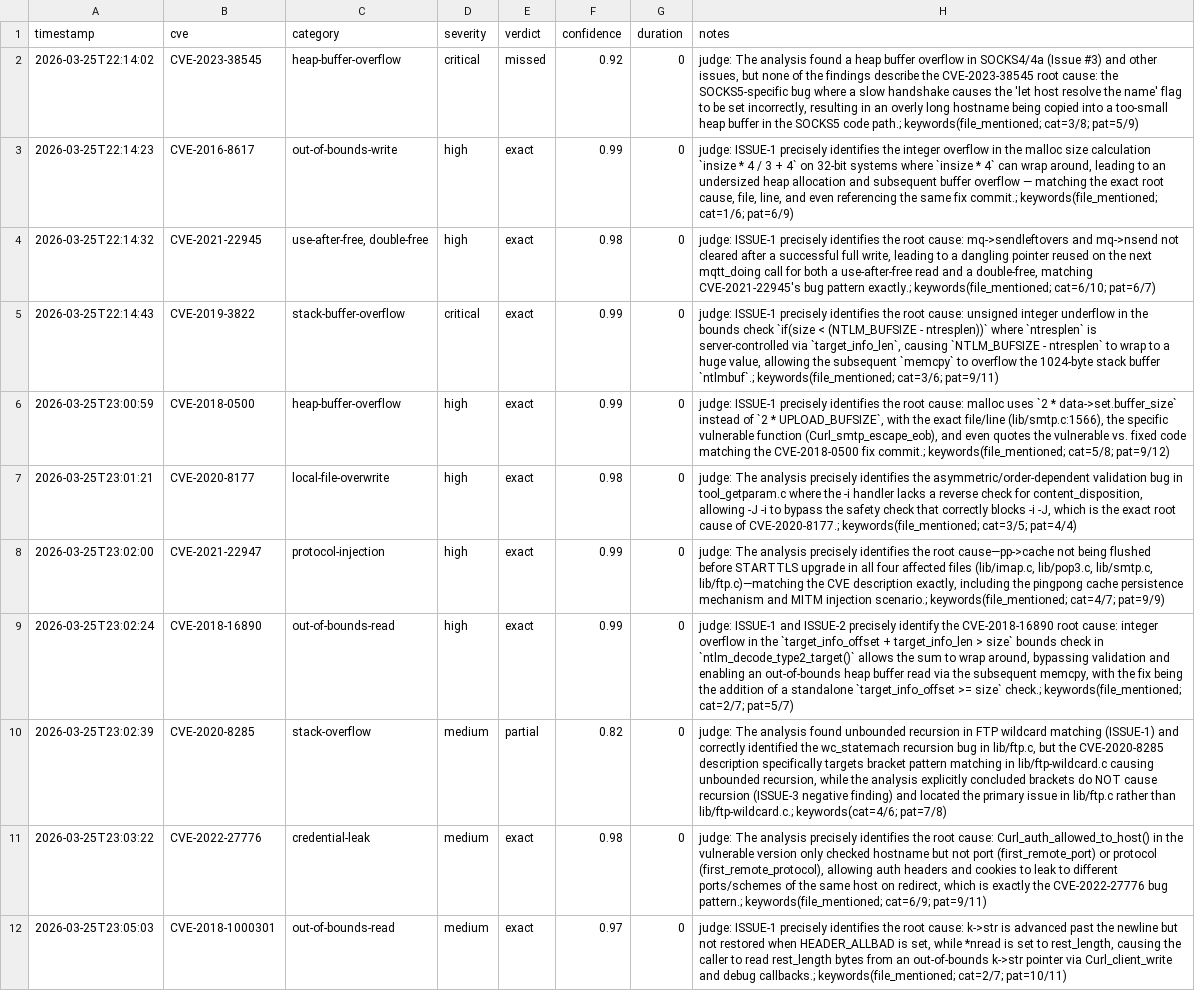
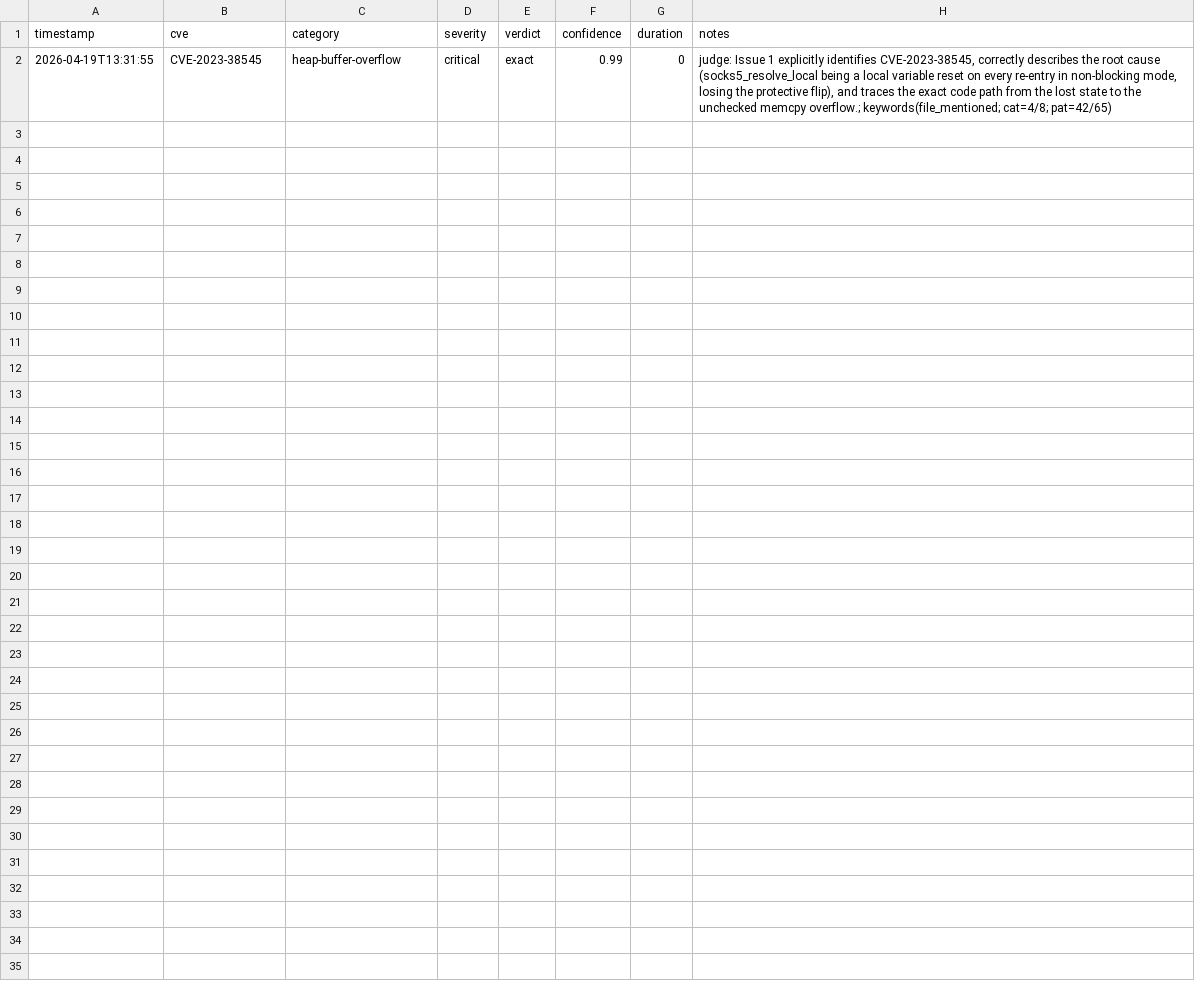
Before and after one commit to almogdepaz/EDC, a TSV file: benchmark/results.tsv, drawn as a sheet.

```diff
--- a/benchmark/results.tsv
+++ b/benchmark/results.tsv
@@ -1,12 +1,2 @@
 timestamp	cve	category	severity	verdict	confidence	duration	notes
-2026-03-25T22:14:02	CVE-2023-38545	heap-buffer-overflow	critical	missed	0.92	0	judge: The analysis found a heap buffer overflow in SOCKS4/4a (Issue #3) and other issues, but none of the findings describe the CVE-2023-38545 root cause: the SOCKS5-specific bug where a slow handshake causes the 'let host resolve the name' flag to be set incorrectly, resulting in an overly long hostname being copied into a too-small heap buffer in the SOCKS5 code path.; keywords(file_mentioned; cat=3/8; pat=5/9)
-2026-03-25T22:14:23	CVE-2016-8617	out-of-bounds-write	high	exact	0.99	0	judge: ISSUE-1 precisely identifies the integer overflow in the malloc size calculation `insize * 4 / 3 + 4` on 32-bit systems where `insize * 4` can wrap around, leading to an undersized heap allocation and subsequent buffer overflow — matching the exact root cause, file, line, and even referencing the same fix commit.; keywords(file_mentioned; cat=1/6; pat=6/9)
-2026-03-25T22:14:32	CVE-2021-22945	use-after-free, double-free	high	exact	0.98	0	judge: ISSUE-1 precisely identifies the root cause: mq->sendleftovers and mq->nsend not cleared after a successful full write, leading to a dangling pointer reused on the next mqtt_doing call for both a use-after-free read and a double-free, matching CVE-2021-22945's bug pattern exactly.; keywords(file_mentioned; cat=6/10; pat=6/7)
-2026-03-25T22:14:43	CVE-2019-3822	stack-buffer-overflow	critical	exact	0.99	0	judge: ISSUE-1 precisely identifies the root cause: unsigned integer underflow in the bounds check `if(size < (NTLM_BUFSIZE - ntresplen))` where `ntresplen` is server-controlled via `target_info_len`, causing `NTLM_BUFSIZE - ntresplen` to wrap to a huge value, allowing the subsequent `memcpy` to overflow the 1024-byte stack buffer `ntlmbuf`.; keywords(file_mentioned; cat=3/6; pat=9/11)
-2026-03-25T23:00:59	CVE-2018-0500	heap-buffer-overflow	high	exact	0.99	0	judge: ISSUE-1 precisely identifies the root cause: malloc uses `2 * data->set.buffer_size` instead of `2 * UPLOAD_BUFSIZE`, with the exact file/line (lib/smtp.c:1566), the specific vulnerable function (Curl_smtp_escape_eob), and even quotes the vulnerable vs. fixed code matching the CVE-2018-0500 fix commit.; keywords(file_mentioned; cat=5/8; pat=9/12)
-2026-03-25T23:01:21	CVE-2020-8177	local-file-overwrite	high	exact	0.98	0	judge: The analysis precisely identifies the asymmetric/order-dependent validation bug in tool_getparam.c where the -i handler lacks a reverse check for content_disposition, allowing -J -i to bypass the safety check that correctly blocks -i -J, which is the exact root cause of CVE-2020-8177.; keywords(file_mentioned; cat=3/5; pat=4/4)
-2026-03-25T23:02:00	CVE-2021-22947	protocol-injection	high	exact	0.99	0	judge: The analysis precisely identifies the root cause—pp->cache not being flushed before STARTTLS upgrade in all four affected files (lib/imap.c, lib/pop3.c, lib/smtp.c, lib/ftp.c)—matching the CVE description exactly, including the pingpong cache persistence mechanism and MITM injection scenario.; keywords(file_mentioned; cat=4/7; pat=9/9)
-2026-03-25T23:02:24	CVE-2018-16890	out-of-bounds-read	high	exact	0.99	0	judge: ISSUE-1 and ISSUE-2 precisely identify the CVE-2018-16890 root cause: integer overflow in the `target_info_offset + target_info_len > size` bounds check in `ntlm_decode_type2_target()` allows the sum to wrap around, bypassing validation and enabling an out-of-bounds heap buffer read via the subsequent memcpy, with the fix being the addition of a standalone `target_info_offset >= size` check.; keywords(file_mentioned; cat=2/7; pat=5/7)
-2026-03-25T23:02:39	CVE-2020-8285	stack-overflow	medium	partial	0.82	0	judge: The analysis found unbounded recursion in FTP wildcard matching (ISSUE-1) and correctly identified the wc_statemach recursion bug in lib/ftp.c, but the CVE-2020-8285 description specifically targets bracket pattern matching in lib/ftp-wildcard.c causing unbounded recursion, while the analysis explicitly concluded brackets do NOT cause recursion (ISSUE-3 negative finding) and located the primary issue in lib/ftp.c rather than lib/ftp-wildcard.c.; keywords(cat=4/6; pat=7/8)
-2026-03-25T23:03:22	CVE-2022-27776	credential-leak	medium	exact	0.98	0	judge: The analysis precisely identifies the root cause: Curl_auth_allowed_to_host() in the vulnerable version only checked hostname but not port (first_remote_port) or protocol (first_remote_protocol), allowing auth headers and cookies to leak to different ports/schemes of the same host on redirect, which is exactly the CVE-2022-27776 bug pattern.; keywords(file_mentioned; cat=6/9; pat=9/11)
-2026-03-25T23:05:03	CVE-2018-1000301	out-of-bounds-read	medium	exact	0.97	0	judge: ISSUE-1 precisely identifies the root cause: k->str is advanced past the newline but not restored when HEADER_ALLBAD is set, while *nread is set to rest_length, causing the caller to read rest_length bytes from an out-of-bounds k->str pointer via Curl_client_write and debug callbacks.; keywords(file_mentioned; cat=2/7; pat=10/11)
+2026-04-19T13:31:55	CVE-2023-38545	heap-buffer-overflow	critical	exact	0.99	0	judge: Issue 1 explicitly identifies CVE-2023-38545, correctly describes the root cause (socks5_resolve_local being a local variable reset on every re-entry in non-blocking mode, losing the protective flip), and traces the exact code path from the lost state to the unchecked memcpy overflow.; keywords(file_mentioned; cat=4/8; pat=42/65)
```
Also changed, not shown: benchmark/autoresearch-log.tsv, 12 other files.
